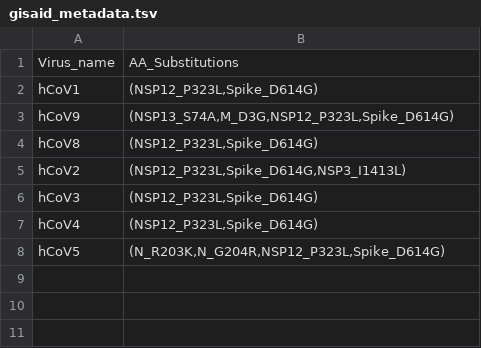
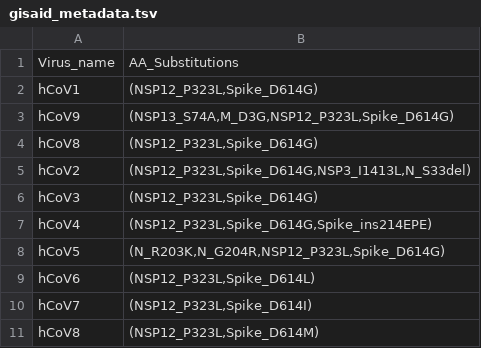
Before and after one commit to genpat-it/vcf2mst, a TSV file: examples/gisaid_metadata.tsv, drawn as a sheet.

```diff
--- a/examples/gisaid_metadata.tsv
+++ b/examples/gisaid_metadata.tsv
@@ -4,5 +4,8 @@ hCoV9	(NSP13_S74A,M_D3G,NSP12_P323L,Spike_D614G)
 hCoV8	(NSP12_P323L,Spike_D614G)
-hCoV2	(NSP12_P323L,Spike_D614G,NSP3_I1413L)
+hCoV2	(NSP12_P323L,Spike_D614G,NSP3_I1413L,N_S33del)
 hCoV3	(NSP12_P323L,Spike_D614G)
-hCoV4	(NSP12_P323L,Spike_D614G)
+hCoV4	(NSP12_P323L,Spike_D614G,Spike_ins214EPE)
 hCoV5	(N_R203K,N_G204R,NSP12_P323L,Spike_D614G)
+hCoV6	(NSP12_P323L,Spike_D614L)
+hCoV7	(NSP12_P323L,Spike_D614I)
+hCoV8	(NSP12_P323L,Spike_D614M)
```
Also changed, not shown: 2 other files.
